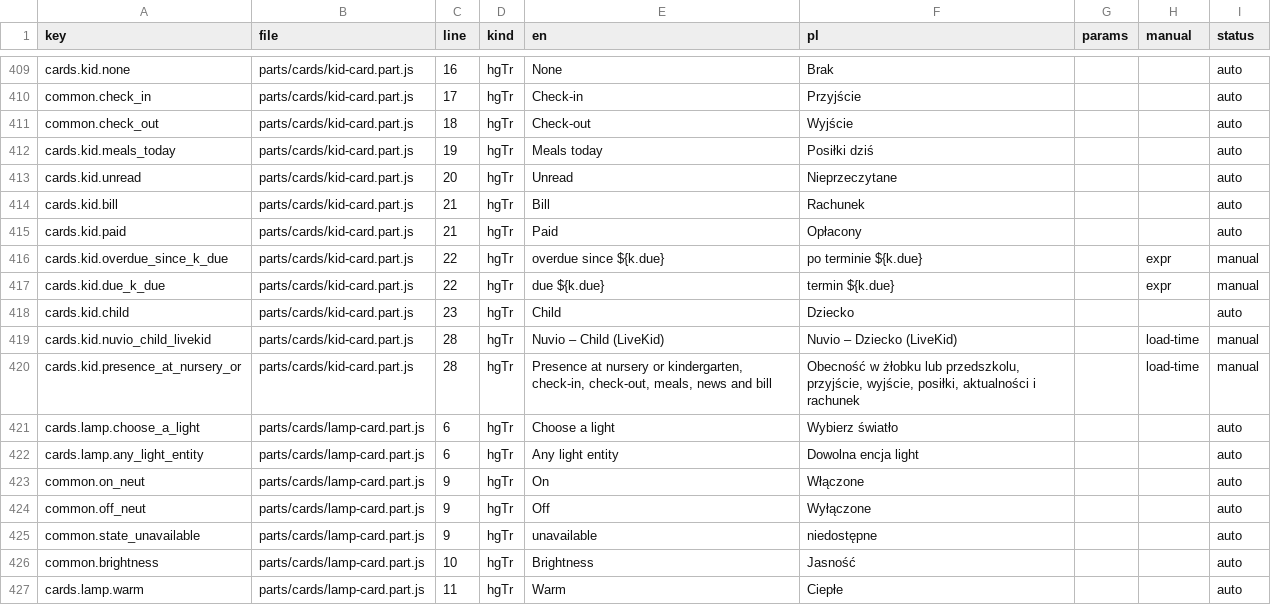
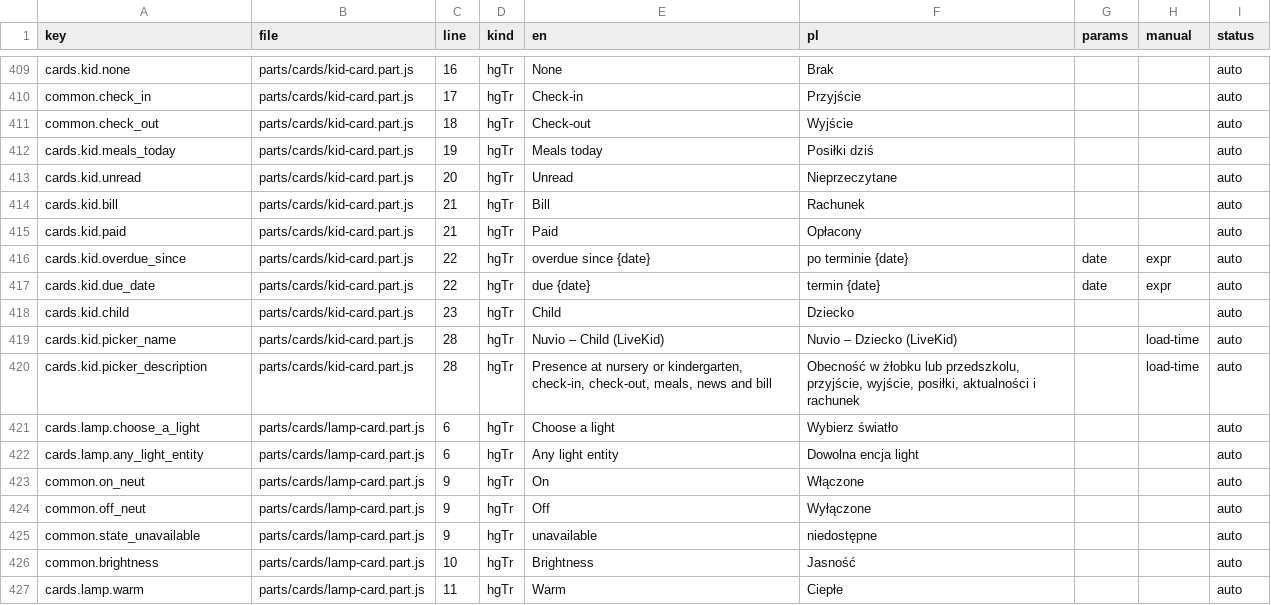
Before and after one commit to cbailly42/nuvio, a CSV file: tools/i18n_migration_table.csv, drawn as a sheet; only a part is shown, gaps mark what is left out.

```diff
--- a/tools/i18n_migration_table.csv
+++ b/tools/i18n_migration_table.csv
@@ -415,7 +415,7 @@ cards.kid.bill,parts/cards/kid-card.part.js,21,hgTr,Bill,Rachunek,,,auto
 cards.kid.paid,parts/cards/kid-card.part.js,21,hgTr,Paid,Opłacony,,,auto
-cards.kid.overdue_since_k_due,parts/cards/kid-card.part.js,22,hgTr,overdue since ${k.due},po terminie ${k.due},,expr,manual
-cards.kid.due_k_due,parts/cards/kid-card.part.js,22,hgTr,due ${k.due},termin ${k.due},,expr,manual
+cards.kid.overdue_since,parts/cards/kid-card.part.js,22,hgTr,overdue since {date},po terminie {date},date,expr,auto
+cards.kid.due_date,parts/cards/kid-card.part.js,22,hgTr,due {date},termin {date},date,expr,auto
 cards.kid.child,parts/cards/kid-card.part.js,23,hgTr,Child,Dziecko,,,auto
-cards.kid.nuvio_child_livekid,parts/cards/kid-card.part.js,28,hgTr,Nuvio – Child (LiveKid),Nuvio – Dziecko (LiveKid),,load-time,manual
-cards.kid.presence_at_nursery_or,parts/cards/kid-card.part.js,28,hgTr,"Presence at nursery or kindergarten, check-in, check-out, meals, news and bill","Obecność w żłobku lub przedszkolu, przyjście, wyjście, posiłki, aktualności i rachunek",,load-time,manual
+cards.kid.picker_name,parts/cards/kid-card.part.js,28,hgTr,Nuvio – Child (LiveKid),Nuvio – Dziecko (LiveKid),,load-time,auto
+cards.kid.picker_description,parts/cards/kid-card.part.js,28,hgTr,"Presence at nursery or kindergarten, check-in, check-out, meals, news and bill","Obecność w żłobku lub przedszkolu, przyjście, wyjście, posiłki, aktualności i rachunek",,load-time,auto
 cards.lamp.choose_a_light,parts/cards/lamp-card.part.js,6,hgTr,Choose a light,Wybierz światło,,,auto
```
Also changed, not shown: 3 other files.
